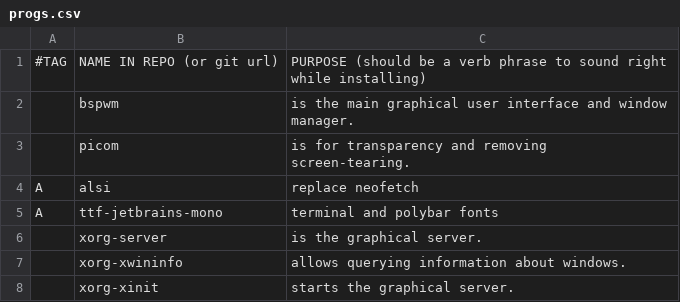
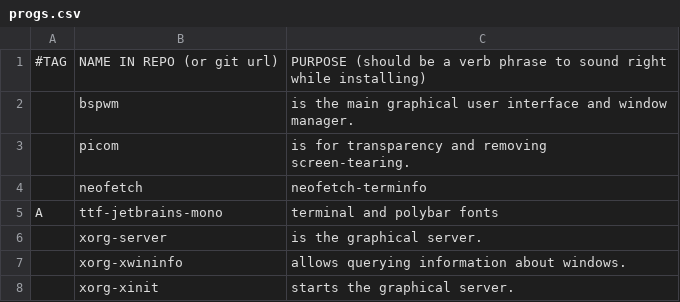
Before and after one commit to bazeeel/larbs-bspwm, a CSV file: archbspwm/progs.csv, drawn as a sheet; only a part is shown; removed rows and columns are numbered as before the commit, all else as after; the diff names each change by its address in the sheet, - before the commit and + after, or states it on an @@ line.

Commit message:
Update progs.csv

```diff
--- a/archbspwm/progs.csv
+++ b/archbspwm/progs.csv
-row 4: A | alsi | replace neofetch
+row 4:  | neofetch | neofetch-terminfo
```
